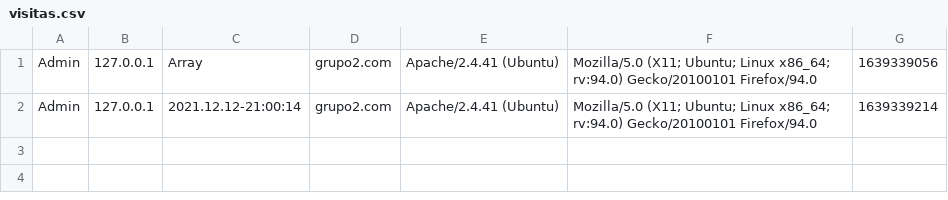
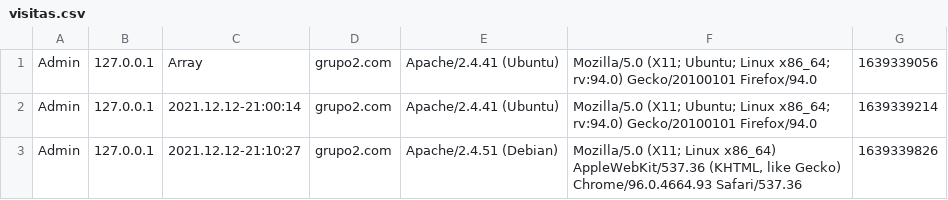
Before and after one commit to dwcs-ucha/grupo02-21, a CSV file: DataBase/visitas.csv, drawn as a sheet.

```diff
--- a/DataBase/visitas.csv
+++ b/DataBase/visitas.csv
@@ -2 +2,2 @@ Admin;127.0.0.1;Array;grupo2.com;"Apache/2.4.41 (Ubuntu)";"Mozilla/5.0 (X11; Ubu
 Admin;127.0.0.1;2021.12.12-21:00:14;grupo2.com;"Apache/2.4.41 (Ubuntu)";"Mozilla/5.0 (X11; Ubuntu; Linux x86_64; rv:94.0) Gecko/20100101 Firefox/94.0";1639339214
+Admin;127.0.0.1;2021.12.12-21:10:27;grupo2.com;"Apache/2.4.51 (Debian)";"Mozilla/5.0 (X11; Linux x86_64) AppleWebKit/537.36 (KHTML, like Gecko) Chrome/96.0.4664.93 Safari/537.36";1639339826
```
Also changed, not shown: 2 other files.
